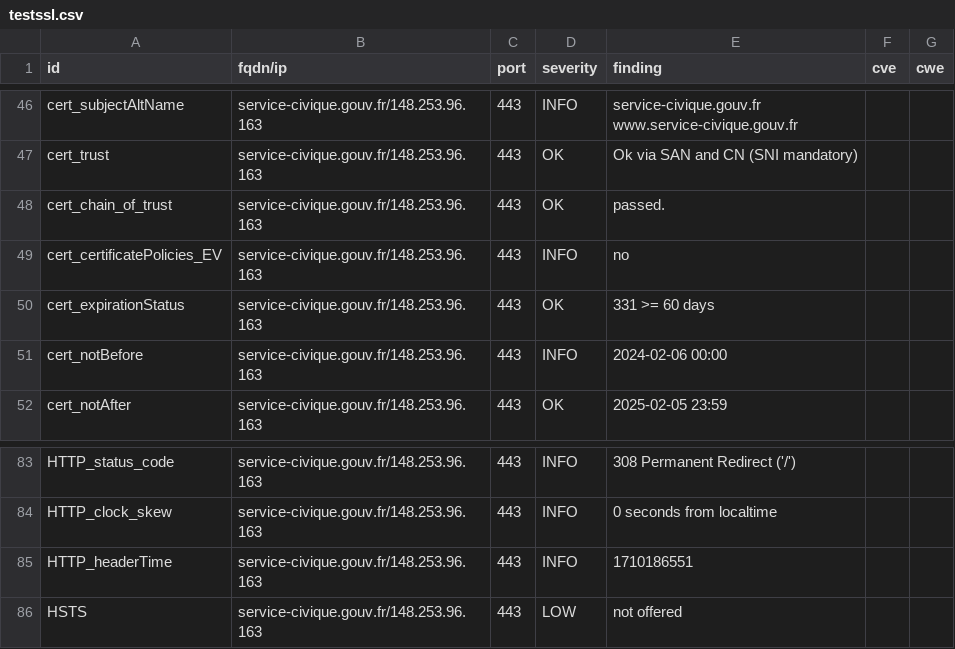
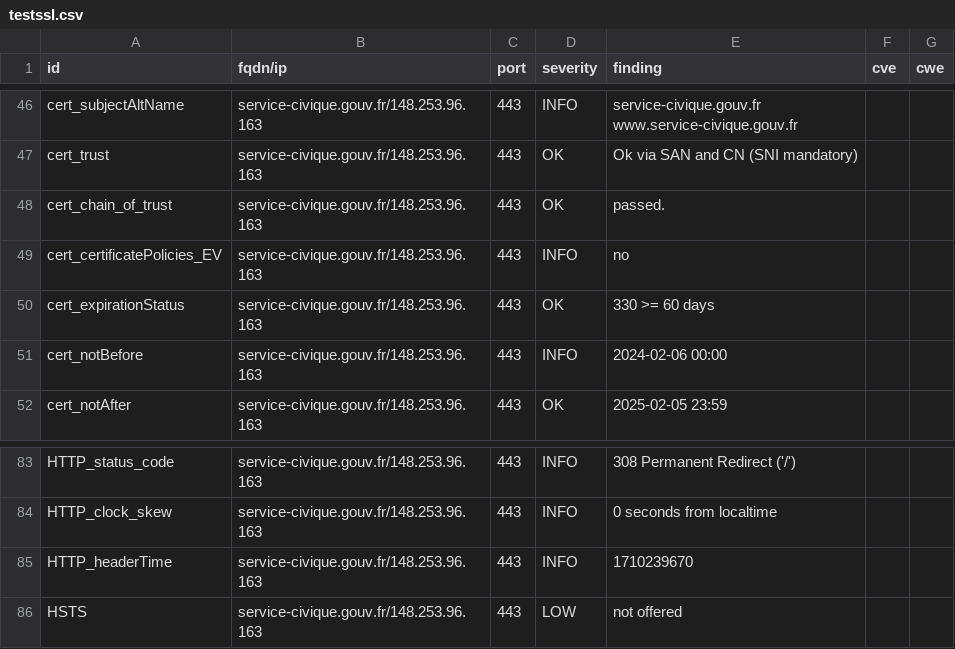
Before and after one commit to GKO-org/dashlordPrd9, a CSV file: results/aHR0cHM6Ly9zZXJ2aWNlLWNpdmlxdWUuZ291di5mcg==/testssl.csv, drawn as a sheet; only a part is shown, gaps mark what is left out.

```diff
--- a/results/aHR0cHM6Ly9zZXJ2aWNlLWNpdmlxdWUuZ291di5mcg==/testssl.csv
+++ b/results/aHR0cHM6Ly9zZXJ2aWNlLWNpdmlxdWUuZ291di5mcg==/testssl.csv
@@ -49,3 +49,3 @@
 "cert_certificatePolicies_EV","service-civique.gouv.fr/148.253.96.163","443","INFO","no","",""
-"cert_expirationStatus","service-civique.gouv.fr/148.253.96.163","443","OK","331 >= 60 days","",""
+"cert_expirationStatus","service-civique.gouv.fr/148.253.96.163","443","OK","330 >= 60 days","",""
 "cert_notBefore","service-civique.gouv.fr/148.253.96.163","443","INFO","2024-02-06 00:00","",""
@@ -84,3 +84,3 @@
 "HTTP_clock_skew","service-civique.gouv.fr/148.253.96.163","443","INFO","0 seconds from localtime","",""
-"HTTP_headerTime","service-civique.gouv.fr/148.253.96.163","443","INFO","1710186551","",""
+"HTTP_headerTime","service-civique.gouv.fr/148.253.96.163","443","INFO","1710239670","",""
 "HSTS","service-civique.gouv.fr/148.253.96.163","443","LOW","not offered","",""
```
Also changed, not shown: 8 other files.
